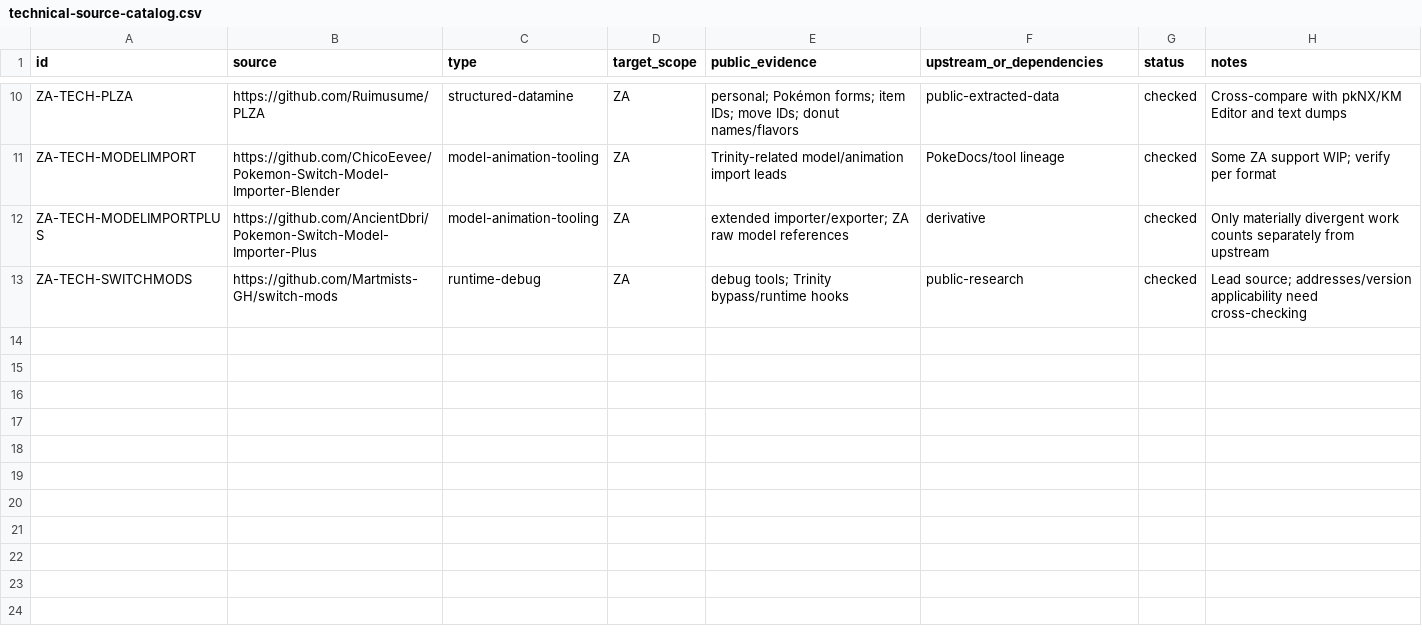
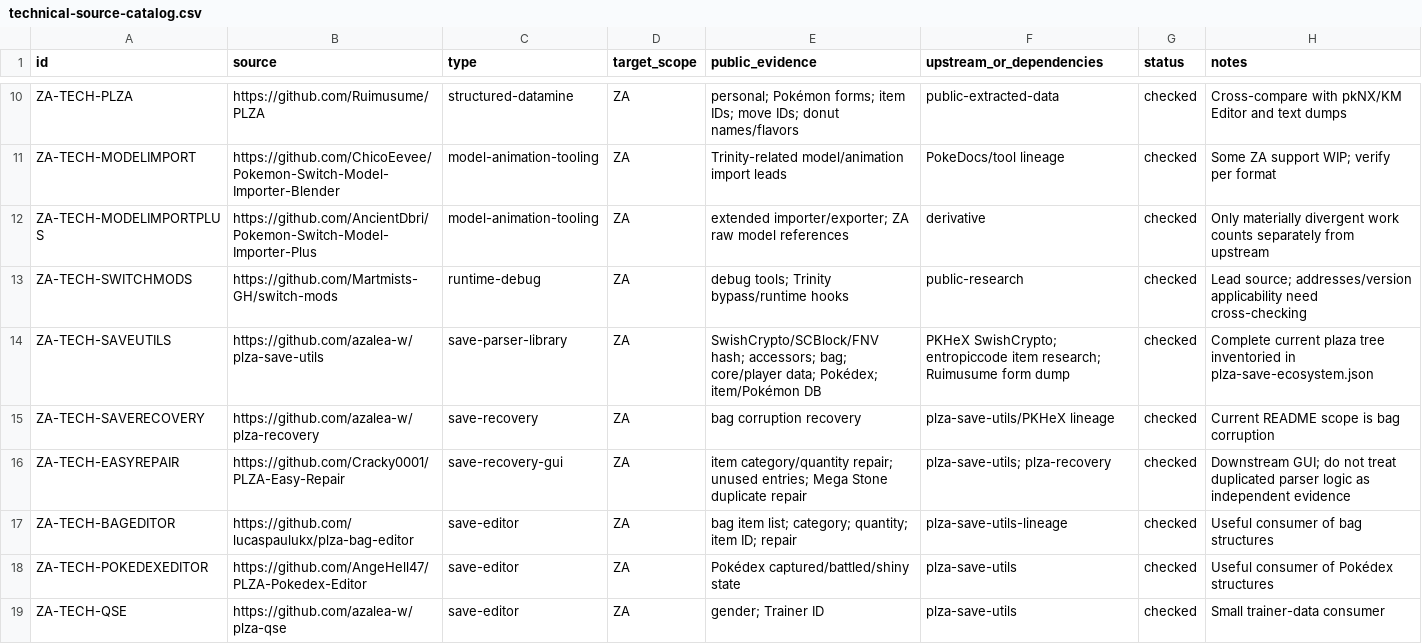
Before and after one commit to SakuraiTsubaki/PokemonLegends-Z-A-Decompilation, a CSV file: manifests/technical-source-catalog.csv, drawn as a sheet; only a part is shown, gaps mark what is left out; the diff covers the shown part only; the diff names each change by its address in the sheet, - before the commit and + after, or states it on an @@ line.

Commit message:
Expand Z-A technical source catalog with save and runtime research ecosystem

```diff
--- a/manifests/technical-source-catalog.csv
+++ b/manifests/technical-source-catalog.csv
+row 14: ZA-TECH-SAVEUTILS | https://github.com/azalea-w/plza-save-utils | save-parser-library | ZA | SwishCrypto/SCBlock/FNV hash; accessors; bag; core/player data; Pokédex; item/Pokémon DB | PKHeX SwishCrypto; entropiccode item research; Ruimusume form dump | checked | Complete current plaza tree inventoried in plza-save-ecosystem.json
+row 15: ZA-TECH-SAVERECOVERY | https://github.com/azalea-w/plza-recovery | save-recovery | ZA | bag corruption recovery | plza-save-utils/PKHeX lineage | checked | Current README scope is bag corruption
+row 16: ZA-TECH-EASYREPAIR | https://github.com/Cracky0001/PLZA-Easy-Repair | save-recovery-gui | ZA | item category/quantity repair; unused entries; Mega Stone duplicate repair | plza-save-utils; plza-recovery | checked | Downstream GUI; do not treat duplicated parser logic as independent evidence
+row 17: ZA-TECH-BAGEDITOR | https://github.com/lucaspaulukx/plza-bag-editor | save-editor | ZA | bag item list; category; quantity; item ID; repair | plza-save-utils-lineage | checked | Useful consumer of bag structures
+row 18: ZA-TECH-POKEDEXEDITOR | https://github.com/AngeHell47/PLZA-Pokedex-Editor | save-editor | ZA | Pokédex captured/battled/shiny state | plza-save-utils | checked | Useful consumer of Pokédex structures
+row 19: ZA-TECH-QSE | https://github.com/azalea-w/plza-qse | save-editor | ZA | gender; Trainer ID | plza-save-utils | checked | Small trainer-data consumer
```
Also changed, not shown: 5 added rows and 6 edited cells elsewhere in this file.
